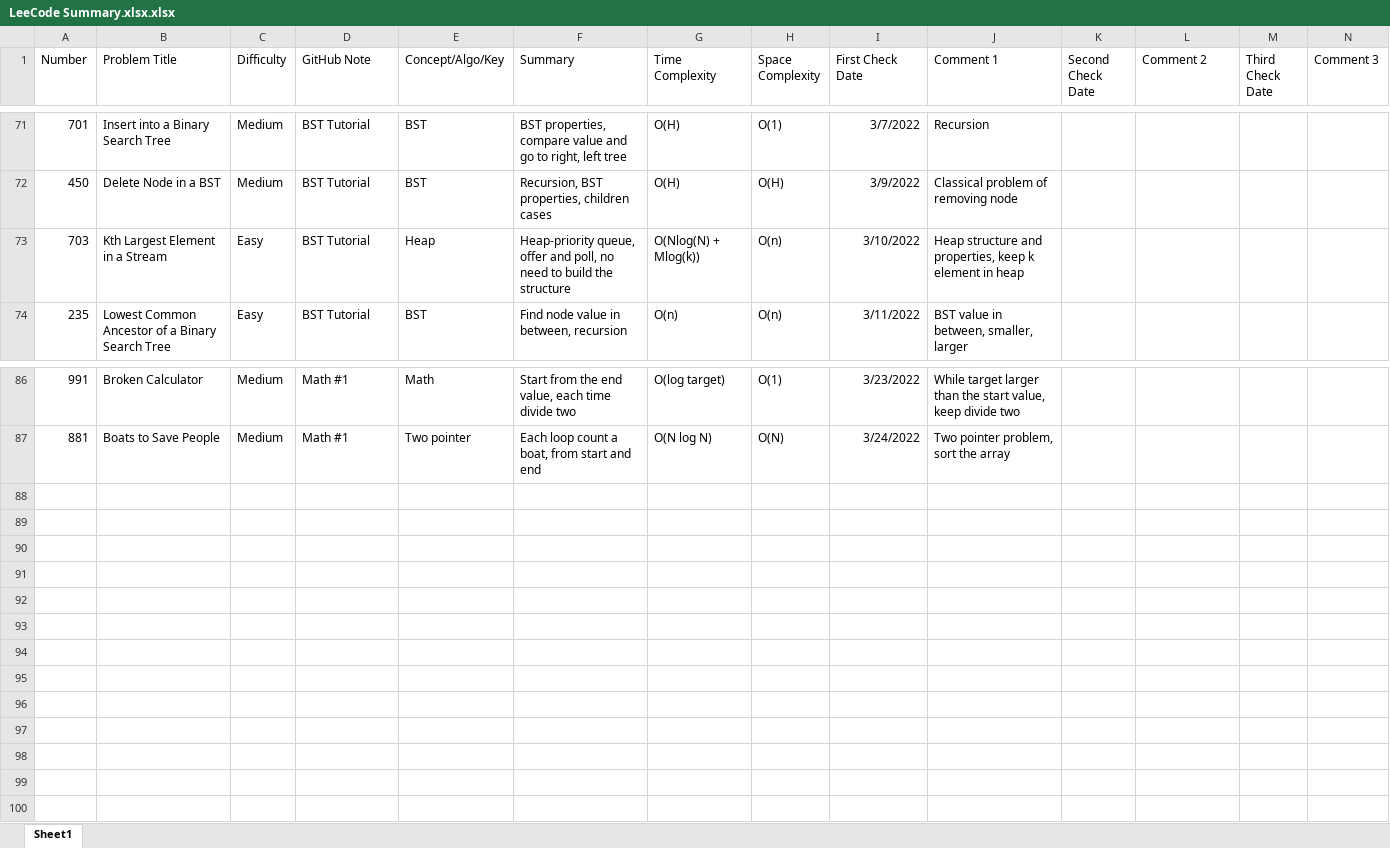
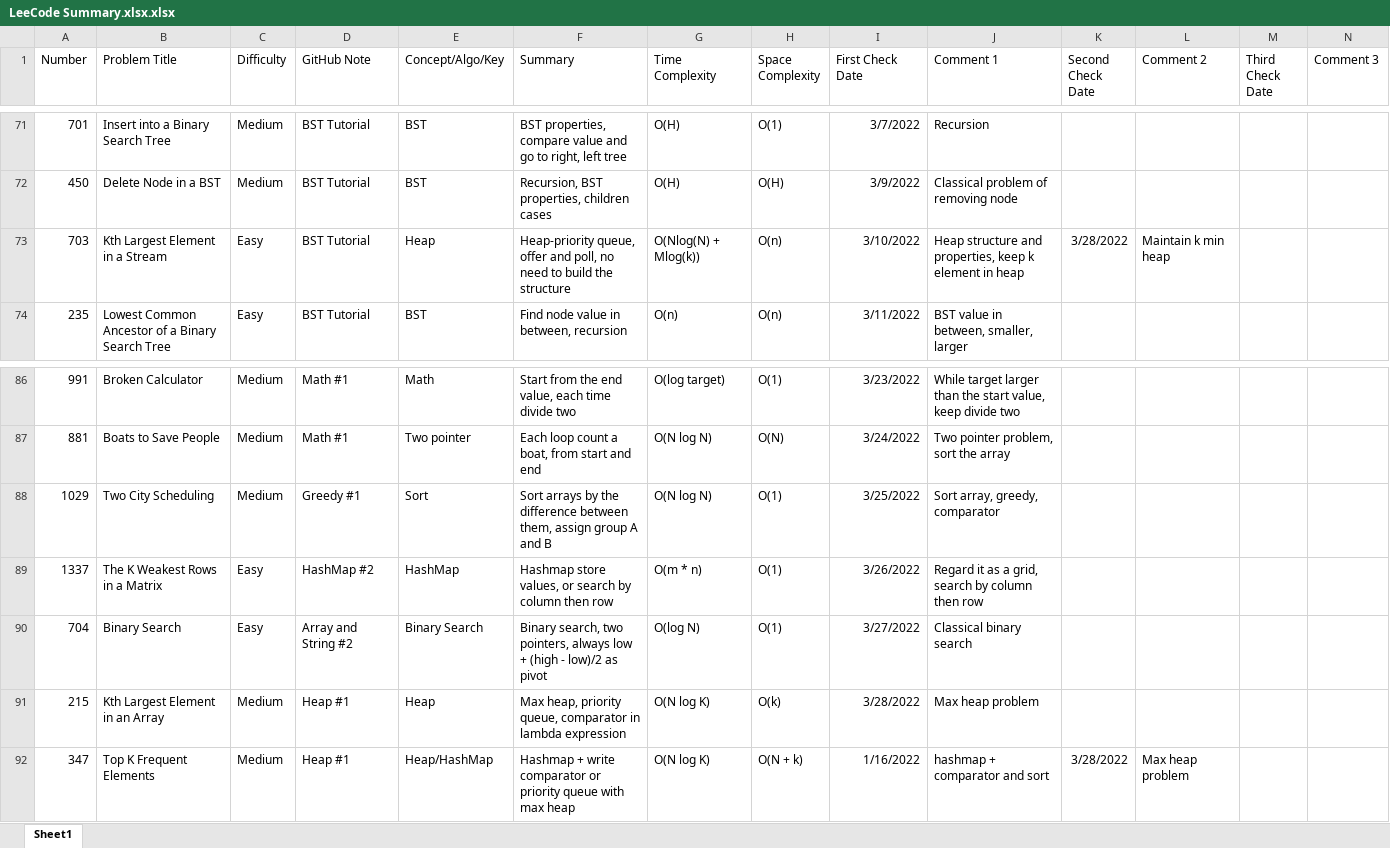
Before and after one commit to hhhwenjun/leetcode-note-java, an Excel workbook: LeeCode Summary.xlsx.xlsx, sheet Sheet1, drawn as a sheet; only a part is shown, gaps mark what is left out; values as stored, in another font and other column widths than the file's, no borders; the diff names each change by its address in the sheet, - before the commit and + after, or states it on an @@ line.

```diff
--- a/LeeCode Summary.xlsx.xlsx (sheet Sheet1)
+++ b/LeeCode Summary.xlsx.xlsx (sheet Sheet1)
-K73 (Second Check Date): (empty)
+K73 (Second Check Date): 3/28/2022
-L73 (Comment 2): (empty)
+L73 (Comment 2): Maintain k min heap
+row 88: 1029 | Two City Scheduling | Medium | Greedy #1 | Sort | Sort arrays by the difference between them, assign group A and B | O(N log N) | O(1) | 3/25/2022 | Sort array, greedy, comparator
+row 89: 1337 | The K Weakest Rows in a Matrix | Easy | HashMap #2 | HashMap | Hashmap store values, or search by column then row | O(m * n) | O(1) | 3/26/2022 | Regard it as a grid, search by column then row
+row 90: 704 | Binary Search | Easy | Array and String #2 | Binary Search | Binary search, two pointers, always low + (high - low)/2 as pivot | O(log N) | O(1) | 3/27/2022 | Classical binary search
+row 91: 215 | Kth Largest Element in an Array | Medium | Heap #1 | Heap | Max heap, priority queue, comparator in lambda expression | O(N log K) | O(k) | 3/28/2022 | Max heap problem
+row 92: 347 | Top K Frequent Elements | Medium | Heap #1 | Heap/HashMap | Hashmap + write comparator or priority queue with max heap | O(N log K) | O(N + k) | 1/16/2022 | hashmap + comparator and sort | 3/28/2022 | Max heap problem
```
Also changed, not shown: 8 other files.
